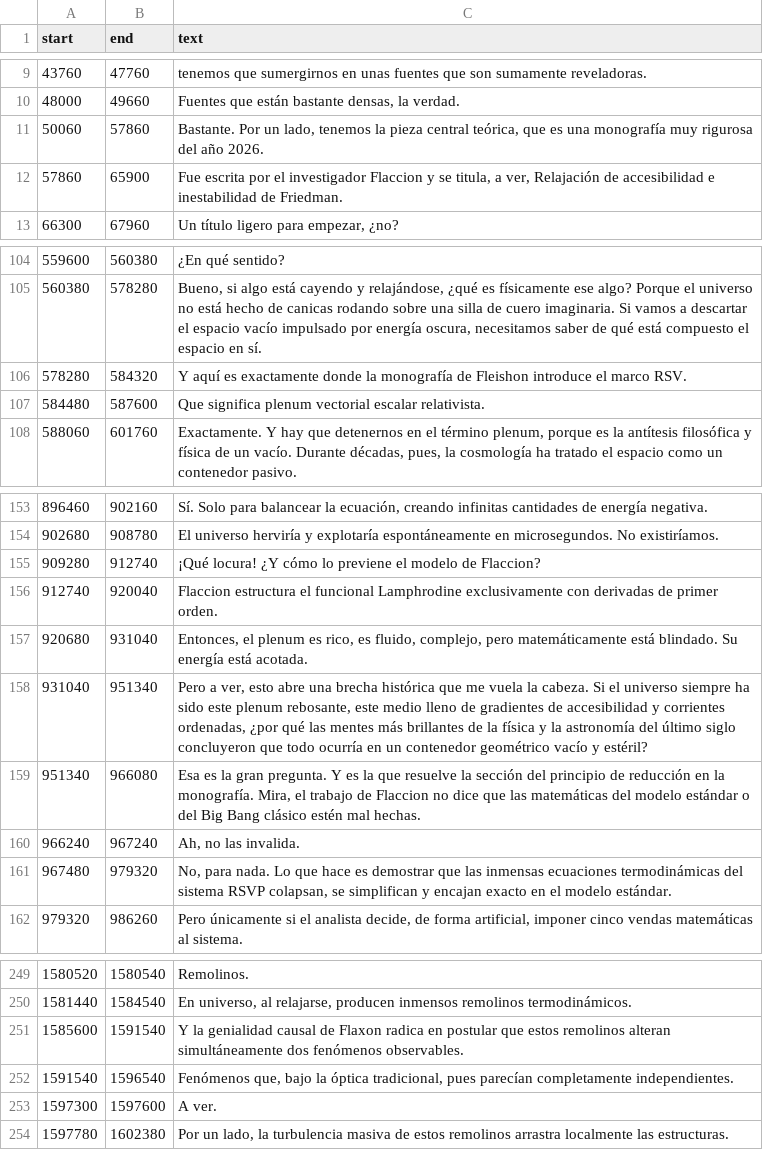
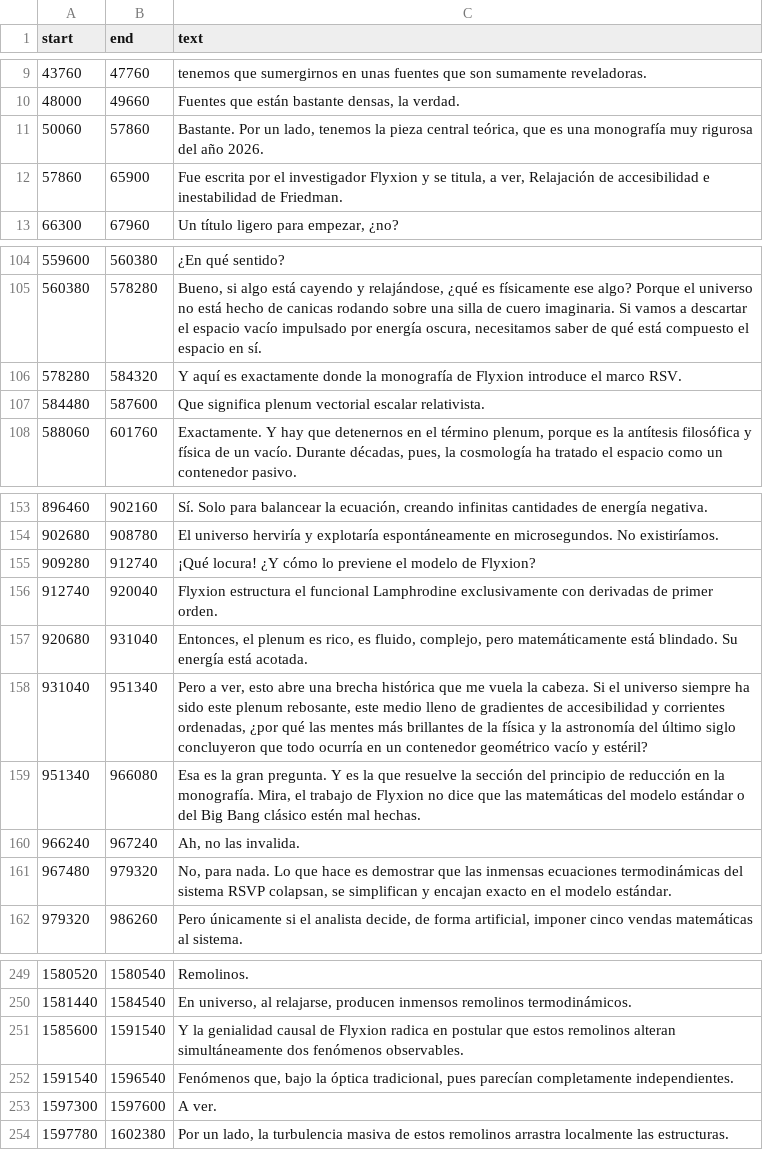
Before and after one commit to standardgalactic/cosmology, a TSV file: El_Universo_Se_Relaja_Sin_Energía_Oscura.tsv, drawn as a sheet; only a part is shown, gaps mark what is left out.

```diff
--- a/El_Universo_Se_Relaja_Sin_Energía_Oscura.tsv
+++ b/El_Universo_Se_Relaja_Sin_Energía_Oscura.tsv
@@ -11,3 +11,3 @@ start	end	text
 50060	57860	Bastante. Por un lado, tenemos la pieza central teórica, que es una monografía muy rigurosa del año 2026.
-57860	65900	Fue escrita por el investigador Flaccion y se titula, a ver, Relajación de accesibilidad e inestabilidad de Friedman.
+57860	65900	Fue escrita por el investigador Flyxion y se titula, a ver, Relajación de accesibilidad e inestabilidad de Friedman.
 66300	67960	Un título ligero para empezar, ¿no?
@@ -105,3 +105,3 @@ start	end	text
 560380	578280	Bueno, si algo está cayendo y relajándose, ¿qué es físicamente ese algo? Porque el universo no está hecho de canicas rodando sobre una silla de cuero imaginaria. Si vamos a descartar el espacio vacío impulsado por energía oscura, necesitamos saber de qué está compuesto el espacio en sí.
-578280	584320	Y aquí es exactamente donde la monografía de Fleishon introduce el marco RSV.
+578280	584320	Y aquí es exactamente donde la monografía de Flyxion introduce el marco RSV.
 584480	587600	Que significa plenum vectorial escalar relativista.
@@ -154,7 +154,7 @@ start	end	text
 902680	908780	El universo herviría y explotaría espontáneamente en microsegundos. No existiríamos.
-909280	912740	¡Qué locura! ¿Y cómo lo previene el modelo de Flaccion?
-912740	920040	Flaccion estructura el funcional Lamphrodine exclusivamente con derivadas de primer orden.
+909280	912740	¡Qué locura! ¿Y cómo lo previene el modelo de Flyxion?
+912740	920040	Flyxion estructura el funcional Lamphrodine exclusivamente con derivadas de primer orden.
 920680	931040	Entonces, el plenum es rico, es fluido, complejo, pero matemáticamente está blindado. Su energía está acotada.
 931040	951340	Pero a ver, esto abre una brecha histórica que me vuela la cabeza. Si el universo siempre ha sido este plenum rebosante, este medio lleno de gradientes de accesibilidad y corrientes ordenadas, ¿por qué las mentes más brillantes de la física y la astronomía del último siglo concluyeron que todo ocurría en un contenedor geométrico vacío y estéril?
-951340	966080	Esa es la gran pregunta. Y es la que resuelve la sección del principio de reducción en la monografía. Mira, el trabajo de Flaccion no dice que las matemáticas del modelo estándar o del Big Bang clásico estén mal hechas.
+951340	966080	Esa es la gran pregunta. Y es la que resuelve la sección del principio de reducción en la monografía. Mira, el trabajo de Flyxion no dice que las matemáticas del modelo estándar o del Big Bang clásico estén mal hechas.
 966240	967240	Ah, no las invalida.
@@ -250,3 +250,3 @@ start	end	text
 1581440	1584540	En universo, al relajarse, producen inmensos remolinos termodinámicos.
-1585600	1591540	Y la genialidad causal de Flaxon radica en postular que estos remolinos alteran simultáneamente dos fenómenos observables.
+1585600	1591540	Y la genialidad causal de Flyxion radica en postular que estos remolinos alteran simultáneamente dos fenómenos observables.
 1591540	1596540	Fenómenos que, bajo la óptica tradicional, pues parecían completamente independientes.
```
Also changed, not shown: The_Universe_Is_Just_Relaxing.tsv, 34 other files.
